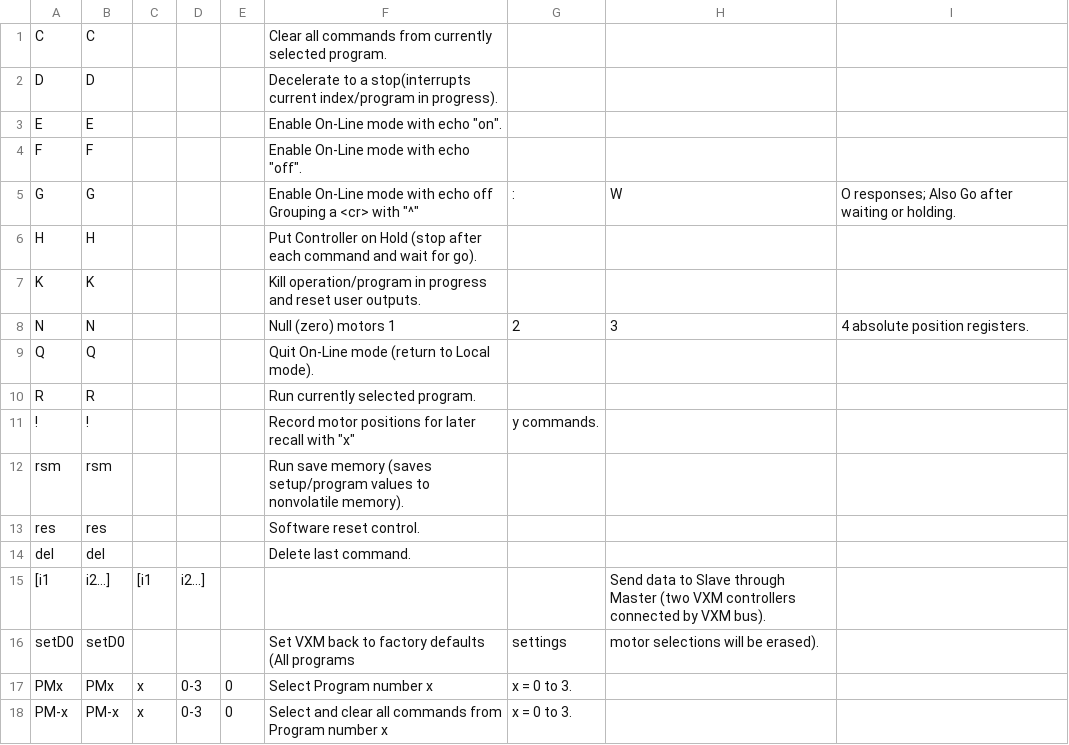
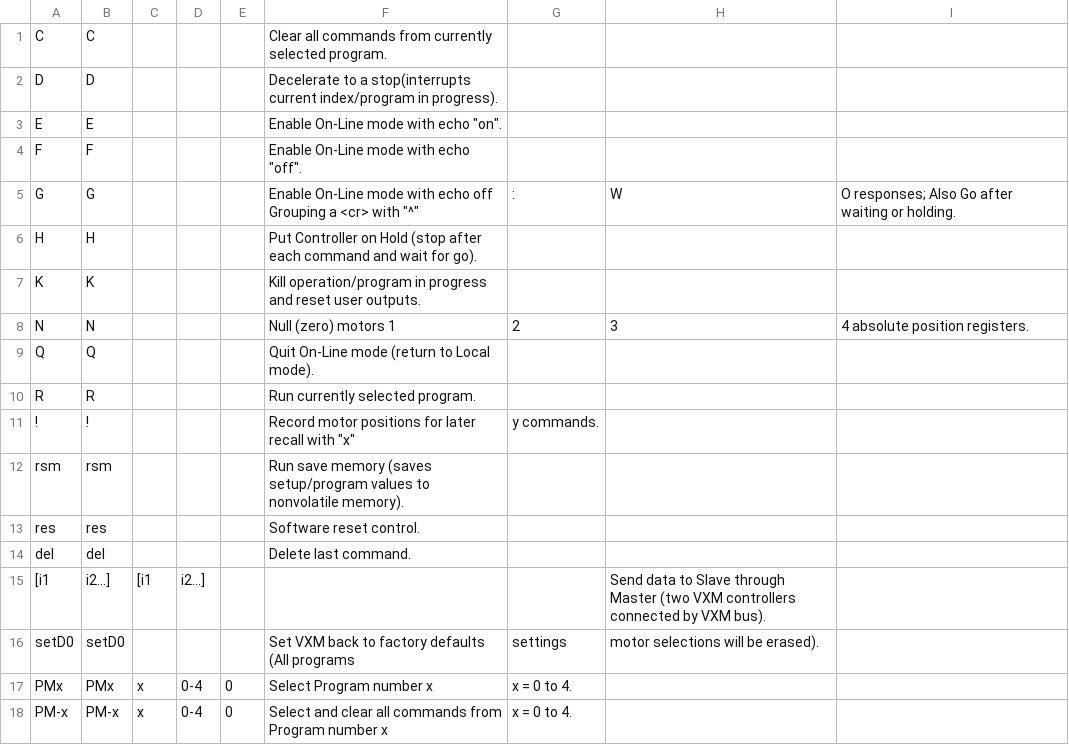
Before and after one commit to thetaiter/serial-motor-controller, a CSV file: commands/_defaults/immediate/operation_stored.csv, drawn as a sheet.

```diff
--- a/commands/_defaults/immediate/operation_stored.csv
+++ b/commands/_defaults/immediate/operation_stored.csv
@@ -16,3 +16,3 @@ del,del,,,,Delete last command.
 setD0,setD0,,,,Set VXM back to factory defaults (All programs, settings, motor selections will be erased).
-PMx,PMx,x,0-3,0,Select Program number x, x = 0 to 3.
-PM-x,PM-x,x,0-3,0,Select and clear all commands from Program number x, x = 0 to 3.
+PMx,PMx,x,0-4,0,Select Program number x, x = 0 to 4.
+PM-x,PM-x,x,0-4,0,Select and clear all commands from Program number x, x = 0 to 4.
```
Also changed, not shown: commands/immediate/operation_stored.csv, 4 other files.
